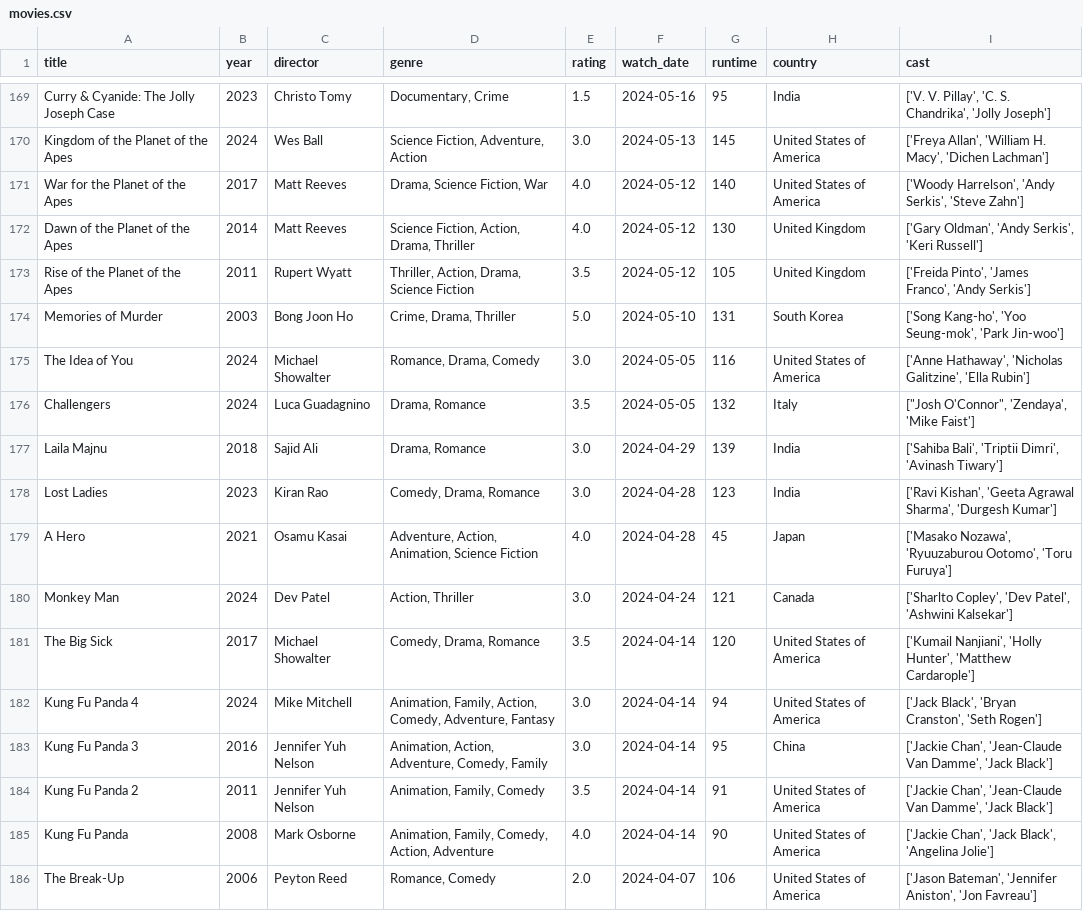
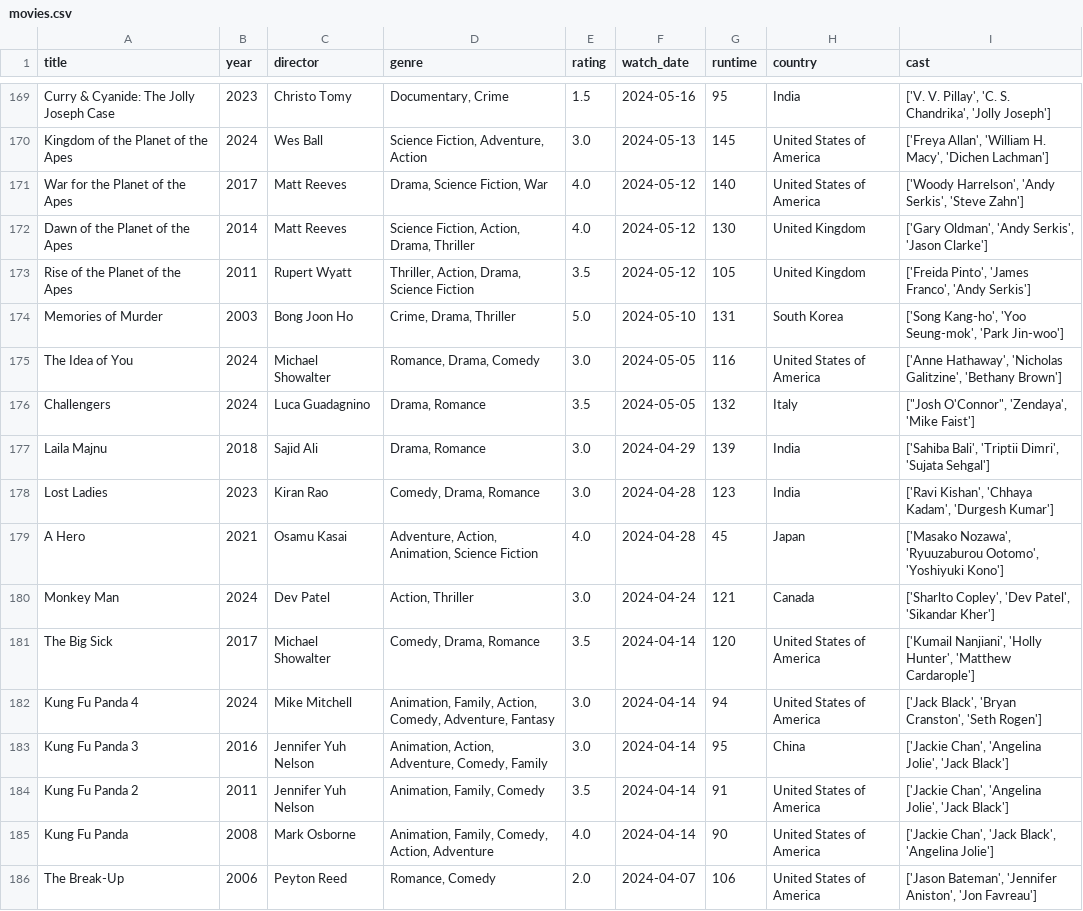
Before and after one commit to sarthakk88/letterboxd-wrapped, a CSV file: data/movies.csv, drawn as a sheet; only a part is shown, gaps mark what is left out; the diff covers the shown part only.

```diff
--- a/data/movies.csv
+++ b/data/movies.csv
@@ -171,15 +171,15 @@ Kingdom of the Planet of the Apes,2024,Wes Ball,"Science Fiction, Adventure, Act
 War for the Planet of the Apes,2017,Matt Reeves,"Drama, Science Fiction, War",4.0,2024-05-12,140,United States of America,"['Woody Harrelson', 'Andy Serkis', 'Steve Zahn']"
-Dawn of the Planet of the Apes,2014,Matt Reeves,"Science Fiction, Action, Drama, Thriller",4.0,2024-05-12,130,United Kingdom,"['Gary Oldman', 'Andy Serkis', 'Keri Russell']"
+Dawn of the Planet of the Apes,2014,Matt Reeves,"Science Fiction, Action, Drama, Thriller",4.0,2024-05-12,130,United Kingdom,"['Gary Oldman', 'Andy Serkis', 'Jason Clarke']"
 Rise of the Planet of the Apes,2011,Rupert Wyatt,"Thriller, Action, Drama, Science Fiction",3.5,2024-05-12,105,United Kingdom,"['Freida Pinto', 'James Franco', 'Andy Serkis']"
 Memories of Murder,2003,Bong Joon Ho,"Crime, Drama, Thriller",5.0,2024-05-10,131,South Korea,"['Song Kang-ho', 'Yoo Seung-mok', 'Park Jin-woo']"
-The Idea of You,2024,Michael Showalter,"Romance, Drama, Comedy",3.0,2024-05-05,116,United States of America,"['Anne Hathaway', 'Nicholas Galitzine', 'Ella Rubin']"
+The Idea of You,2024,Michael Showalter,"Romance, Drama, Comedy",3.0,2024-05-05,116,United States of America,"['Anne Hathaway', 'Nicholas Galitzine', 'Bethany Brown']"
 Challengers,2024,Luca Guadagnino,"Drama, Romance",3.5,2024-05-05,132,Italy,"[""Josh O'Connor"", 'Zendaya', 'Mike Faist']"
-Laila Majnu,2018,Sajid Ali,"Drama, Romance",3.0,2024-04-29,139,India,"['Sahiba Bali', 'Triptii Dimri', 'Avinash Tiwary']"
-Lost Ladies,2023,Kiran Rao,"Comedy, Drama, Romance",3.0,2024-04-28,123,India,"['Ravi Kishan', 'Geeta Agrawal Sharma', 'Durgesh Kumar']"
-A Hero,2021,Osamu Kasai,"Adventure, Action, Animation, Science Fiction",4.0,2024-04-28,45,Japan,"['Masako Nozawa', 'Ryuuzaburou Ootomo', 'Toru Furuya']"
-Monkey Man,2024,Dev Patel,"Action, Thriller",3.0,2024-04-24,121,Canada,"['Sharlto Copley', 'Dev Patel', 'Ashwini Kalsekar']"
+Laila Majnu,2018,Sajid Ali,"Drama, Romance",3.0,2024-04-29,139,India,"['Sahiba Bali', 'Triptii Dimri', 'Sujata Sehgal']"
+Lost Ladies,2023,Kiran Rao,"Comedy, Drama, Romance",3.0,2024-04-28,123,India,"['Ravi Kishan', 'Chhaya Kadam', 'Durgesh Kumar']"
+A Hero,2021,Osamu Kasai,"Adventure, Action, Animation, Science Fiction",4.0,2024-04-28,45,Japan,"['Masako Nozawa', 'Ryuuzaburou Ootomo', 'Yoshiyuki Kono']"
+Monkey Man,2024,Dev Patel,"Action, Thriller",3.0,2024-04-24,121,Canada,"['Sharlto Copley', 'Dev Patel', 'Sikandar Kher']"
 The Big Sick,2017,Michael Showalter,"Comedy, Drama, Romance",3.5,2024-04-14,120,United States of America,"['Kumail Nanjiani', 'Holly Hunter', 'Matthew Cardarople']"
 Kung Fu Panda 4,2024,Mike Mitchell,"Animation, Family, Action, Comedy, Adventure, Fantasy",3.0,2024-04-14,94,United States of America,"['Jack Black', 'Bryan Cranston', 'Seth Rogen']"
-Kung Fu Panda 3,2016,Jennifer Yuh Nelson,"Animation, Action, Adventure, Comedy, Family",3.0,2024-04-14,95,China,"['Jackie Chan', 'Jean-Claude Van Damme', 'Jack Black']"
-Kung Fu Panda 2,2011,Jennifer Yuh Nelson,"Animation, Family, Comedy",3.5,2024-04-14,91,United States of America,"['Jackie Chan', 'Jean-Claude Van Damme', 'Jack Black']"
+Kung Fu Panda 3,2016,Jennifer Yuh Nelson,"Animation, Action, Adventure, Comedy, Family",3.0,2024-04-14,95,China,"['Jackie Chan', 'Angelina Jolie', 'Jack Black']"
+Kung Fu Panda 2,2011,Jennifer Yuh Nelson,"Animation, Family, Comedy",3.5,2024-04-14,91,United States of America,"['Jackie Chan', 'Angelina Jolie', 'Jack Black']"
 Kung Fu Panda,2008,Mark Osborne,"Animation, Family, Comedy, Action, Adventure",4.0,2024-04-14,90,United States of America,"['Jackie Chan', 'Jack Black', 'Angelina Jolie']"
```
Also changed, not shown: 123 edited cells elsewhere in this file, 1 other file.
